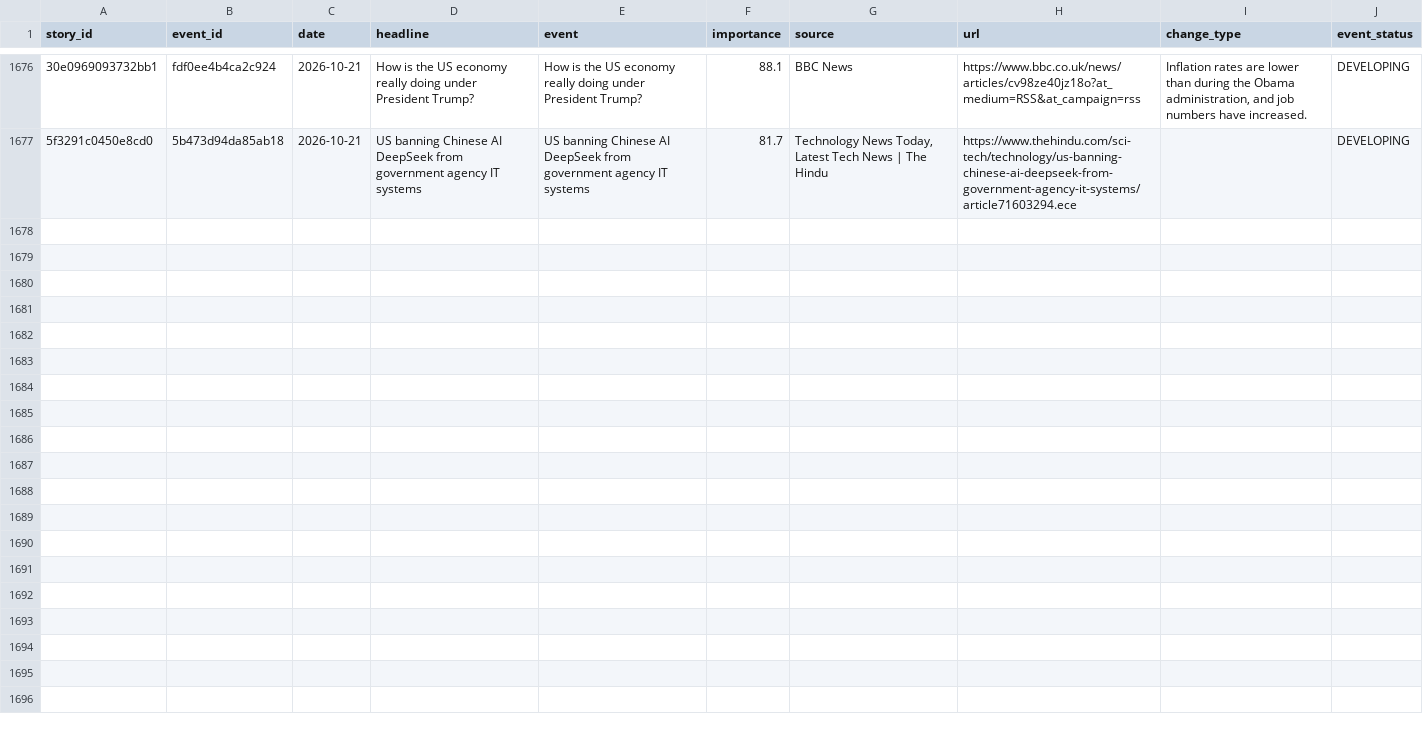
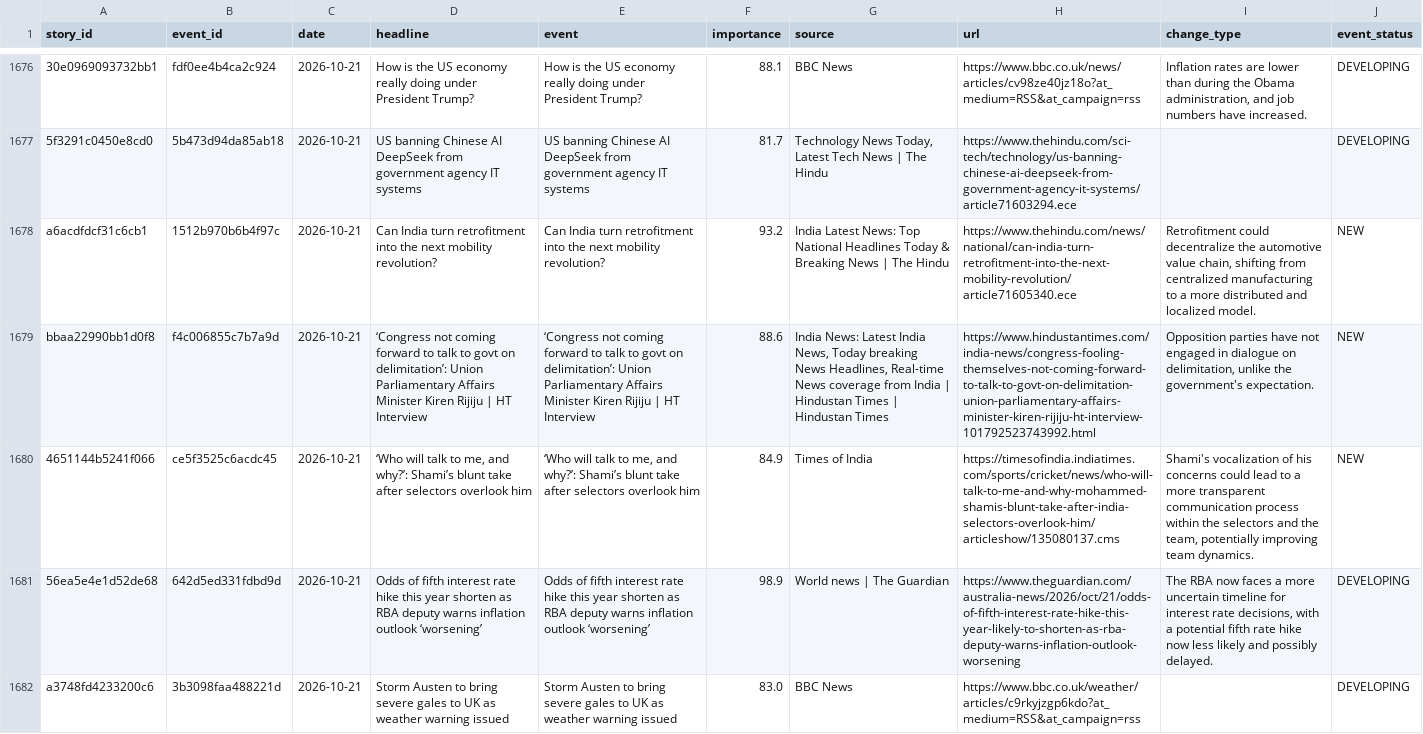
Before and after one commit to vishwasgarg5/news-knowledge-bot, a CSV file: data/story_timeline.csv, drawn as a sheet; only a part is shown, gaps mark what is left out; the diff names each change by its address in the sheet, - before the commit and + after, or states it on an @@ line.

```diff
--- a/data/story_timeline.csv
+++ b/data/story_timeline.csv
+row 1678: a6acdfdcf31c6cb1 | 1512b970b6b4f97c | 2026-10-21 | Can India turn retrofitment into the next mobility revolution? | Can India turn retrofitment into the next mobility revolution? | 93.2 | India Latest News: Top National Headlines Today & Breaking News | The Hindu | https://www.thehindu.com/news/national/can-india-turn-retrofitment-into-the-next-mobility-revolution/article71605340.ece | Retrofitment could decentralize the automotive value chain, shifting from centralized manufacturing to a more distributed and localized model. | NEW
+row 1679: bbaa22990bb1d0f8 | f4c006855c7b7a9d | 2026-10-21 | ‘Congress not coming forward to talk to govt on delimitation’: Union Parliamentary Affairs Minister Kiren Rijiju | HT Interview | ‘Congress not coming forward to talk to govt on delimitation’: Union Parliamentary Affairs Minister Kiren Rijiju | HT Interview | 88.6 | India News: Latest India News, Today breaking News Headlines, Real-time News coverage from India | Hindustan Times | Hindustan Times | https://www.hindustantimes.com/india-news/congress-fooling-themselves-not-coming-forward-to-talk-to-govt-on-delimitation-union-parliamentary-affairs-minister-kiren-rijiju-ht-interview-101792523743992.html | Opposition parties have not engaged in dialogue on delimitation, unlike the government's expectation. | NEW
+row 1680: 4651144b5241f066 | ce5f3525c6acdc45 | 2026-10-21 | ‘Who will talk to me, and why?’: Shami’s blunt take after selectors overlook him | ‘Who will talk to me, and why?’: Shami’s blunt take after selectors overlook him | 84.9 | Times of India | https://timesofindia.indiatimes.com/sports/cricket/news/who-will-talk-to-me-and-why-mohammed-shamis-blunt-take-after-india-selectors-overlook-him/articleshow/135080137.cms | Shami's vocalization of his concerns could lead to a more transparent communication process within the selectors and the team, potentially improving team dynamics. | NEW
+row 1681: 56ea5e4e1d52de68 | 642d5ed331fdbd9d | 2026-10-21 | Odds of fifth interest rate hike this year shorten as RBA deputy warns inflation outlook ‘worsening’ | Odds of fifth interest rate hike this year shorten as RBA deputy warns inflation outlook ‘worsening’ | 98.9 | World news | The Guardian | https://www.theguardian.com/australia-news/2026/oct/21/odds-of-fifth-interest-rate-hike-this-year-likely-to-shorten-as-rba-deputy-warns-inflation-outlook-worsening | The RBA now faces a more uncertain timeline for interest rate decisions, with a potential fifth rate hike now less likely and possibly delayed. | DEVELOPING
+row 1682: a3748fd4233200c6 | 3b3098faa488221d | 2026-10-21 | Storm Austen to bring severe gales to UK as weather warning issued | Storm Austen to bring severe gales to UK as weather warning issued | 83.0 | BBC News | https://www.bbc.co.uk/weather/articles/c9rkyjzgp6kdo?at_medium=RSS&at_campaign=rss |  | DEVELOPING
```
Also changed, not shown: data/entity_memory.csv, data/event_memory.csv, 9 other files.
